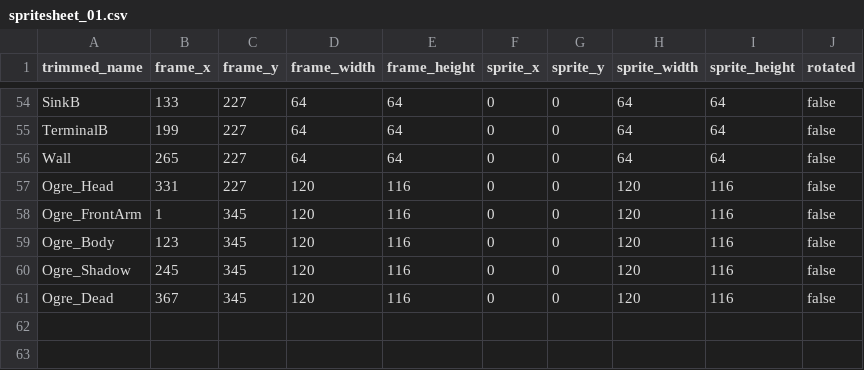
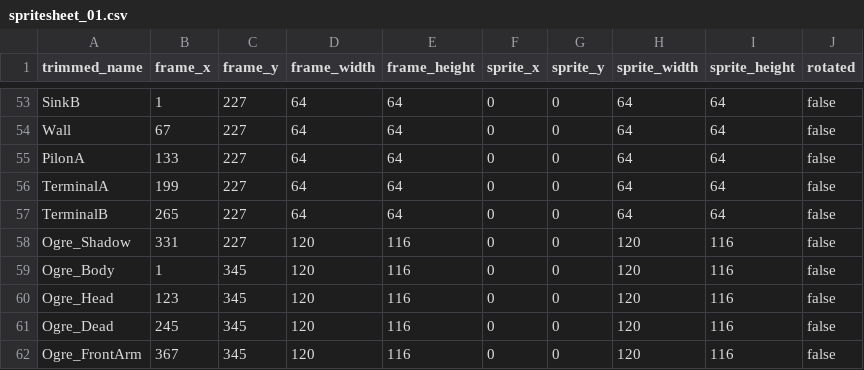
Before and after one commit to jordansavant/roguezombie, a CSV file: content/spritesheet_01.csv, drawn as a sheet; only a part is shown, gaps mark what is left out; removed rows and columns are numbered as before the commit, all else as after; the diff covers the shown part only; the diff names each change by its address in the sheet, - before the commit and + after, or states it on an @@ line.

Commit message:
pilon

```diff
--- a/content/spritesheet_01.csv
+++ b/content/spritesheet_01.csv
-B53 (frame_x): 133
+B53 (frame_x): 1
+row 54: Wall | 67 | 227 | 64 | 64 | 0 | 0 | 64 | 64 | false
+row 55: PilonA | 133 | 227 | 64 | 64 | 0 | 0 | 64 | 64 | false
-A56 (trimmed_name): TerminalB
+A56 (trimmed_name): TerminalA
-A57 (trimmed_name): Wall
+A57 (trimmed_name): TerminalB
-A58 (trimmed_name): Ogre_Head
+A58 (trimmed_name): Ogre_Shadow
-row 58: Ogre_FrontArm | 1 | 345 | 120 | 116 | 0 | 0 | 120 | 116 | false
-B59 (frame_x): 123
+B59 (frame_x): 1
-A60 (trimmed_name): Ogre_Shadow
+A60 (trimmed_name): Ogre_Head
-B60 (frame_x): 245
+B60 (frame_x): 123
-B61 (frame_x): 367
+B61 (frame_x): 245
+row 62: Ogre_FrontArm | 367 | 345 | 120 | 116 | 0 | 0 | 120 | 116 | false
```
Also changed, not shown: 4 added rows, 5 removed rows and 23 edited cells elsewhere in this file, 7 other files.
